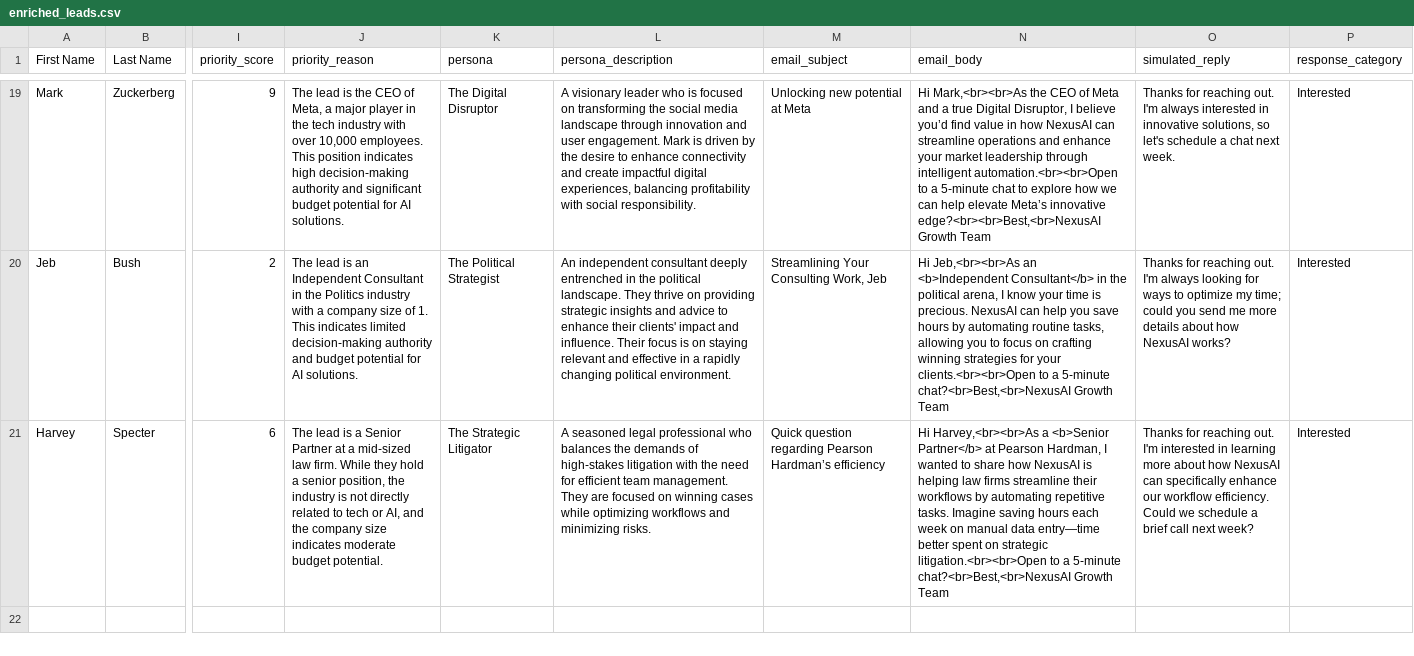
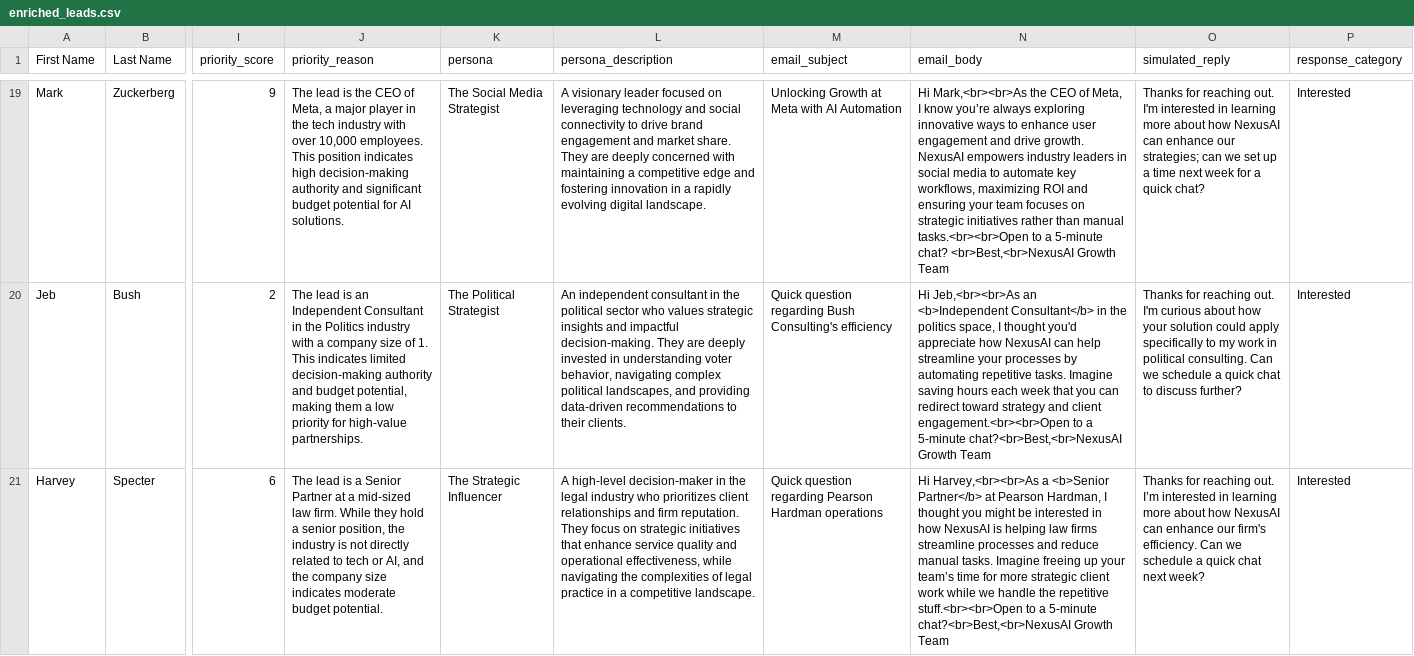
Before and after one commit to MDalamin5/NexusAI-Agentic-Sales-Campaign-CRM, a CSV file: data/enriched_leads.csv, drawn as a sheet; only a part is shown, gaps mark what is left out; the diff covers the shown part only; the diff names each change by its address in the sheet, - before the commit and + after, or states it on an @@ line.

```diff
--- a/data/enriched_leads.csv
+++ b/data/enriched_leads.csv
-K19 (persona): The Digital Disruptor
+K19 (persona): The Social Media Strategist
-L19 (persona_description): …visionary leader who is focused on transforming the social media landscape through innovation and user engagement. Mark is driven by the desire to enhance connectivity and create impactful digital experiences, balancing profitability with social responsibility.
+L19 (persona_description): …visionary leader focused on leveraging technology and social connectivity to drive brand engagement and market share. They are deeply concerned with maintaining a competitive edge and fostering innovation in a rapidly evolving digital landscape.
-M19 (email_subject): Unlocking new potential at Meta
+M19 (email_subject): Unlocking Growth at Meta with AI Automation
-N19 (email_body): …CEO of Meta and a true Digital Disruptor, I believe you’d find value in how NexusAI can streamline operations and enhance your market leadership through intelligent automation.<br><br>Open to a 5-minute chat to explore how we can help elevate Meta’s innovative edge?<br><br>Best,<br>NexusAI Growth Team
+N19 (email_body): …CEO of Meta, I know you’re always exploring innovative ways to enhance user engagement and drive growth. NexusAI empowers industry leaders in social media to automate key workflows, maximizing ROI and ensuring your team focuses on strategic initiatives rather than manual tasks.<br><br>Open to a 5-minute chat? <br>Best,<br>NexusAI Growth Team
-O19 (simulated_reply): …out. I'm always interested in innovative solutions, so let's schedule a chat next week.
+O19 (simulated_reply): …out. I'm interested in learning more about how NexusAI can enhance our strategies; can we set up a time next week for a quick chat?
-J20 (priority_reason): …and budget potential for AI solutions.
+J20 (priority_reason): …and budget potential, making them a low priority for high-value partnerships.
-L20 (persona_description): …independent consultant deeply entrenched in the political landscape. They thrive on providing strategic insights and advice to enhance their clients' impact and influence. Their focus is on staying relevant and effective in a rapidly changing political environment.
+L20 (persona_description): …independent consultant in the political sector who values strategic insights and impactful decision-making. They are deeply invested in understanding voter behavior, navigating complex political landscapes, and providing data-driven recommendations to their clients.
-M20 (email_subject): Streamlining Your Consulting Work, Jeb
+M20 (email_subject): Quick question regarding Bush Consulting's efficiency
-N20 (email_body): …in the political arena, I know your time is precious. NexusAI can help you save hours by automating routine tasks, allowing you to focus on crafting winning strategies for your clients.<br><br>Open to a…
+N20 (email_body): …in the politics space, I thought you'd appreciate how NexusAI can help streamline your processes by automating repetitive tasks. Imagine saving hours each week that you can redirect toward strategy and client engagement.<br><br>Open to a…
-O20 (simulated_reply): …out. I'm always looking for ways to optimize my time; could you send me more details about how NexusAI works?
+O20 (simulated_reply): …out. I'm curious about how your solution could apply specifically to my work in political consulting. Can we schedule a quick chat to discuss further?
-K21 (persona): The Strategic Litigator
+K21 (persona): The Strategic Influencer
-L21 (persona_description): A seasoned legal professional who balances the demands of high-stakes litigation with the need for efficient team management. They are focused on winning cases while optimizing workflows and minimizing risks.
+L21 (persona_description): A high-level decision-maker in the legal industry who prioritizes client relationships and firm reputation. They focus on strategic initiatives that enhance service quality and operational effectiveness, while navigating the complexities of legal practice in a competitive landscape.
-M21 (email_subject): …regarding Pearson Hardman’s efficiency
+M21 (email_subject): …regarding Pearson Hardman operations
-N21 (email_body): …Hardman, I wanted to share how NexusAI is helping law firms streamline their workflows by automating repetitive tasks. Imagine saving hours each week on manual data entry—time better spent on strategic litigation.<br><br>Open to a…
+N21 (email_body): …Hardman, I thought you might be interested in how NexusAI is helping law firms streamline processes and reduce manual tasks. Imagine freeing up your team’s time for more strategic client work while we handle the repetitive stuff.<br><br>Open to a…
-O21 (simulated_reply): …reaching out. I'm interested in learning more about how NexusAI can specifically enhance our workflow efficiency. Could we schedule a brief call next week?
+O21 (simulated_reply): …reaching out. I’m interested in learning more about how NexusAI can enhance our firm's efficiency. Can we schedule a quick chat next week?
```
Also changed, not shown: 89 edited cells elsewhere in this file, 1 other file.
